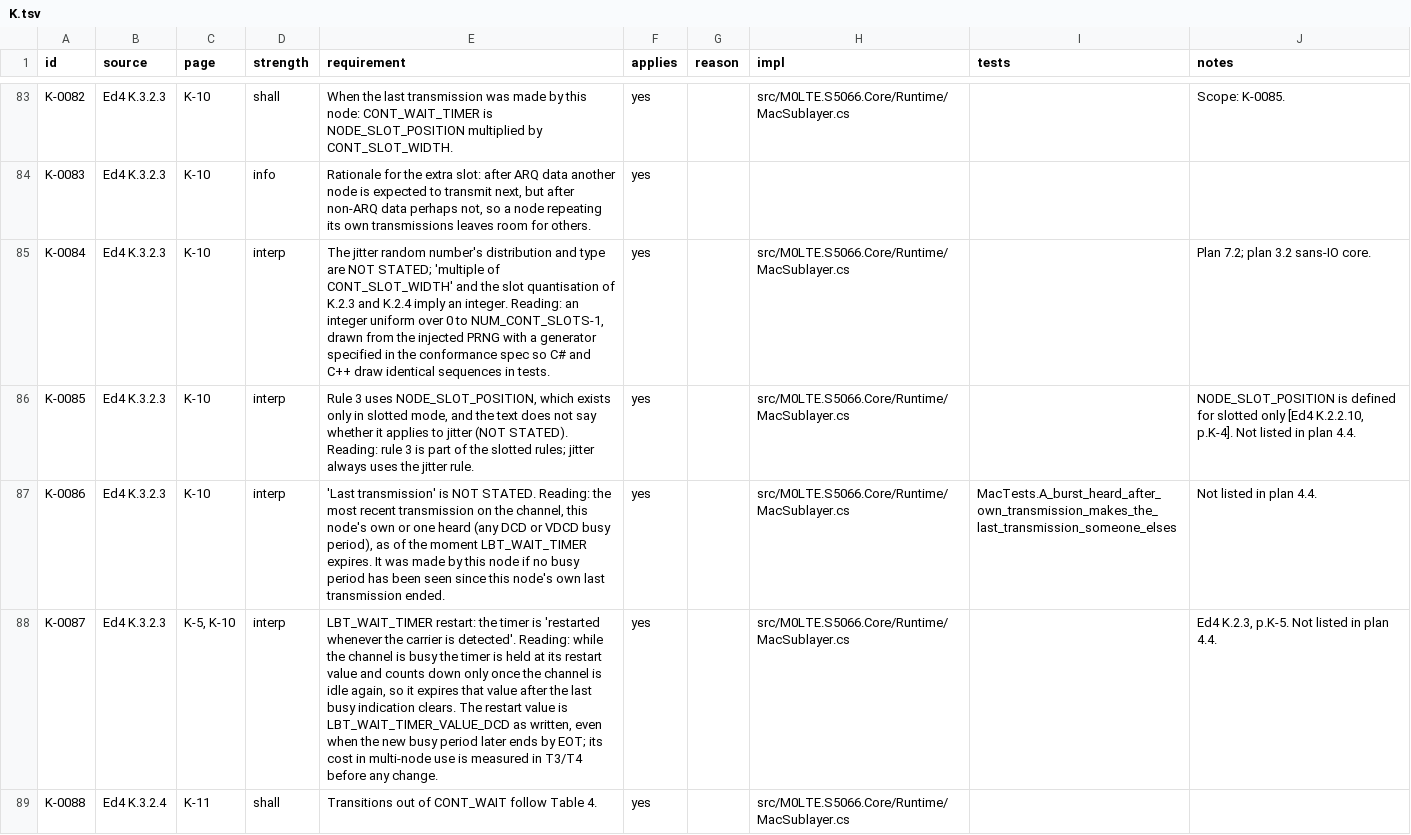
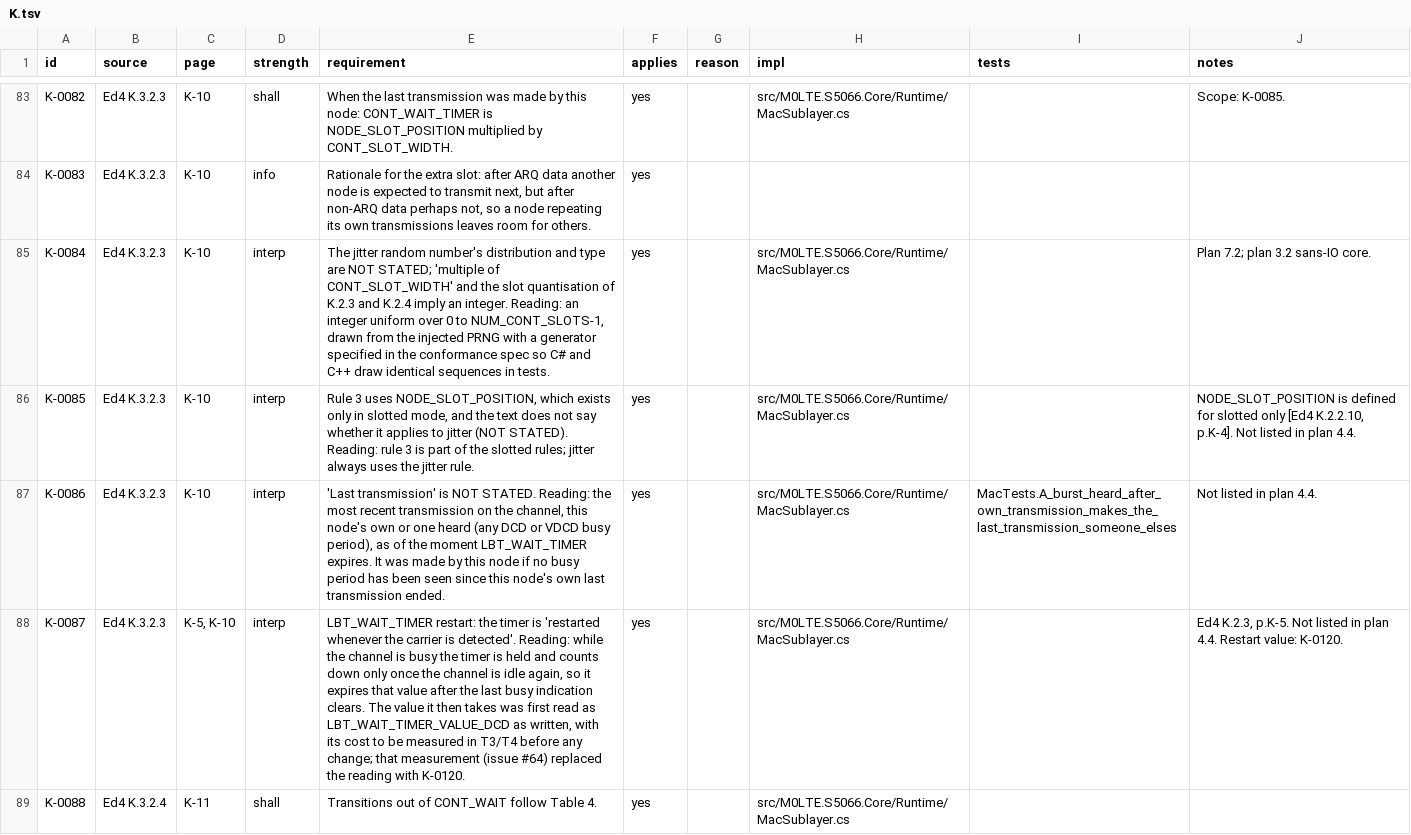
Before and after one commit to M0LTE/s5066-conformance, a TSV file: matrix/K.tsv, drawn as a sheet; only a part is shown, gaps mark what is left out; the diff covers the shown part only; the diff names each change by its address in the sheet, - before the commit and + after, or states it on an @@ line.

```diff
--- a/matrix/K.tsv
+++ b/matrix/K.tsv
-E88 (requirement): …is held at its restart value and counts down only once the channel is idle again, so it expires that value after the last busy indication clears. The restart value is LBT_WAIT_TIMER_VALUE_DCD as written, even when the new busy period later ends by EOT; its cost in multi-node use is measured in T3/T4 before any change.
+E88 (requirement): …is held and counts down only once the channel is idle again, so it expires that value after the last busy indication clears. The value it then takes was first read as LBT_WAIT_TIMER_VALUE_DCD as written, with its cost to be measured in T3/T4 before any change; that measurement (issue #64) replaced the reading with K-0120.
-J88 (notes): …plan 4.4.
+J88 (notes): …plan 4.4. Restart value: K-0120.
```
Also changed, not shown: 1 added row and 2 edited cells elsewhere in this file, 7 other files.
